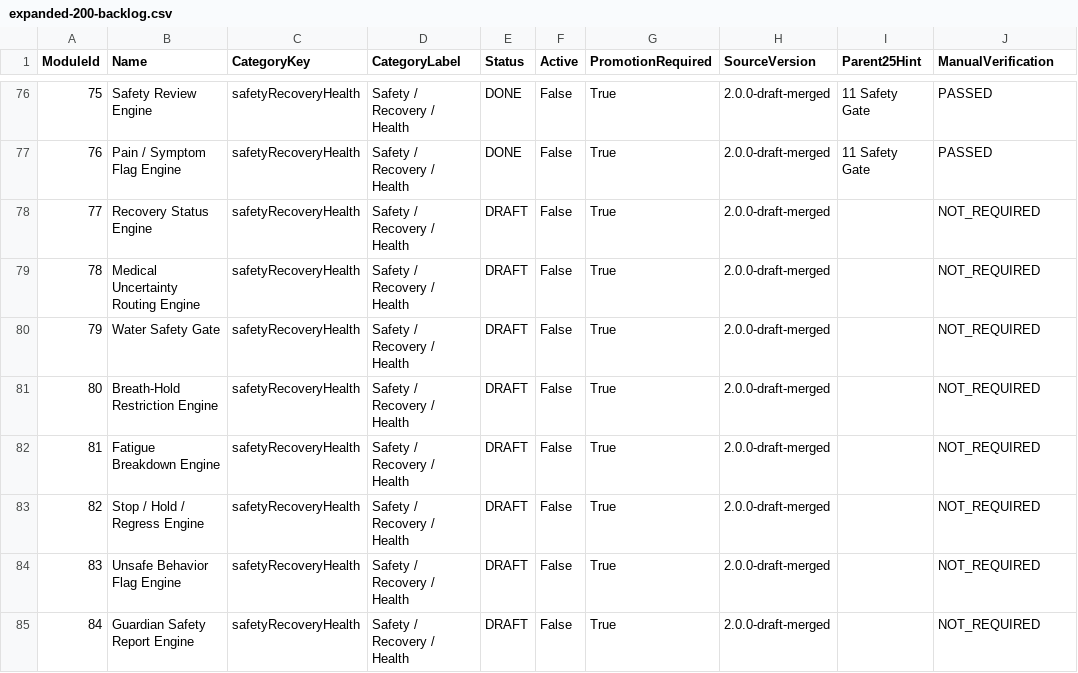
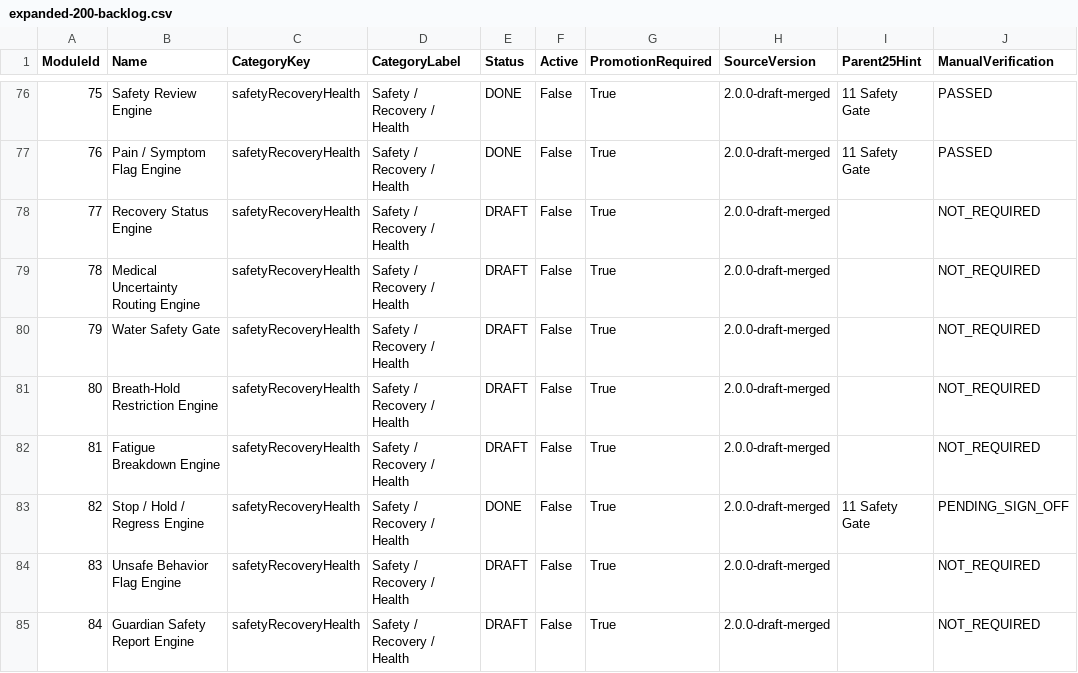
Before and after one commit to PunxsyProminence/ppbf-platform, a CSV file: docs/capabilities/expanded-200-backlog.csv, drawn as a sheet; only a part is shown, gaps mark what is left out.

```diff
--- a/docs/capabilities/expanded-200-backlog.csv
+++ b/docs/capabilities/expanded-200-backlog.csv
@@ -82,3 +82,3 @@
 "81","Fatigue Breakdown Engine","safetyRecoveryHealth","Safety / Recovery / Health","DRAFT","False","True","2.0.0-draft-merged","","NOT_REQUIRED"
-"82","Stop / Hold / Regress Engine","safetyRecoveryHealth","Safety / Recovery / Health","DRAFT","False","True","2.0.0-draft-merged","","NOT_REQUIRED"
+"82","Stop / Hold / Regress Engine","safetyRecoveryHealth","Safety / Recovery / Health","DONE","False","True","2.0.0-draft-merged","11 Safety Gate","PENDING_SIGN_OFF"
 "83","Unsafe Behavior Flag Engine","safetyRecoveryHealth","Safety / Recovery / Health","DRAFT","False","True","2.0.0-draft-merged","","NOT_REQUIRED"
```
Also changed, not shown: 32 other files.
